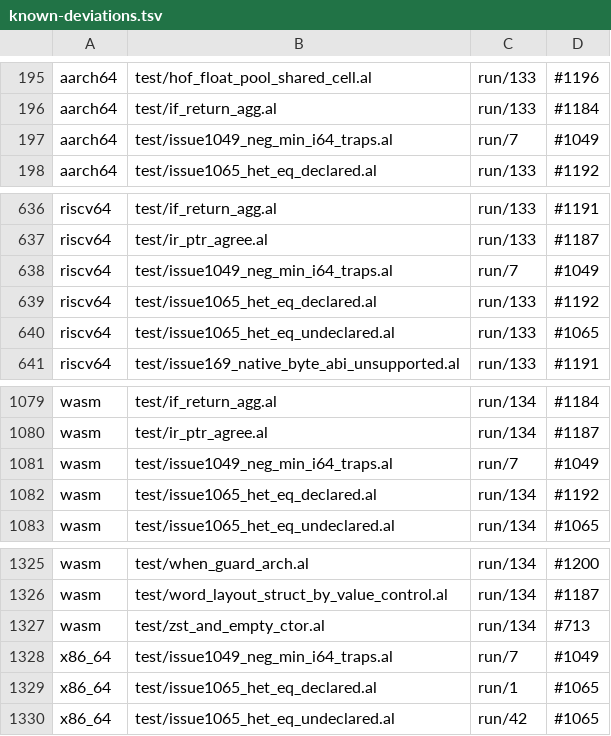
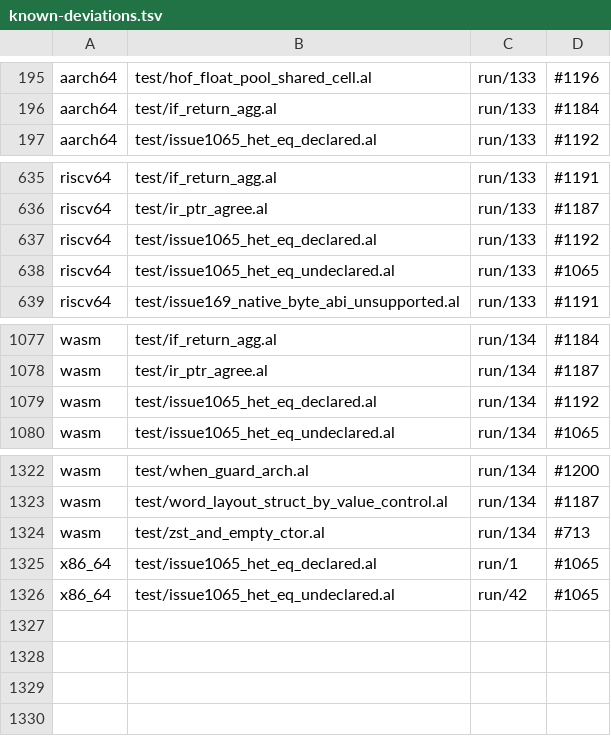
Before and after one commit to alatyr-programming-language/compiler, a TSV file: scripts/known-deviations.tsv, drawn as a sheet; only a part is shown, gaps mark what is left out.

Commit message:
test: delete the #1049 deviation rows; #1227 restored the guard (#1126 S2)
#1227 (seed 0.2.18) makes unary minus on a signed operand keep its overflow
guard, so test/issue1049_neg_min_i64_traps.al now meets its
## expect: trap on every backend. Its four rows would be STALE, and with no
row naming #1049 (closed) its issue-table row would be UNISSUED, so both go.

Verified: fixture_expect.sh --gate on the rebased tree (see the PR).

```diff
--- a/scripts/known-deviations.tsv
+++ b/scripts/known-deviations.tsv
@@ -196,3 +196,2 @@ aarch64	test/hof_float_pool_shared_cell.al	run/133	#1196
 aarch64	test/if_return_agg.al	run/133	#1184
-aarch64	test/issue1049_neg_min_i64_traps.al	run/7	#1049
 aarch64	test/issue1065_het_eq_declared.al	run/133	#1192
@@ -637,3 +636,2 @@ riscv64	test/if_return_agg.al	run/133	#1191
 riscv64	test/ir_ptr_agree.al	run/133	#1187
-riscv64	test/issue1049_neg_min_i64_traps.al	run/7	#1049
 riscv64	test/issue1065_het_eq_declared.al	run/133	#1192
@@ -1080,3 +1078,2 @@ wasm	test/if_return_agg.al	run/134	#1184
 wasm	test/ir_ptr_agree.al	run/134	#1187
-wasm	test/issue1049_neg_min_i64_traps.al	run/7	#1049
 wasm	test/issue1065_het_eq_declared.al	run/134	#1192
@@ -1327,3 +1324,2 @@ wasm	test/word_layout_struct_by_value_control.al	run/134	#1187
 wasm	test/zst_and_empty_ctor.al	run/134	#713
-x86_64	test/issue1049_neg_min_i64_traps.al	run/7	#1049
 x86_64	test/issue1065_het_eq_declared.al	run/1	#1065
```
Also changed, not shown: scripts/known-deviations.issues.tsv.
